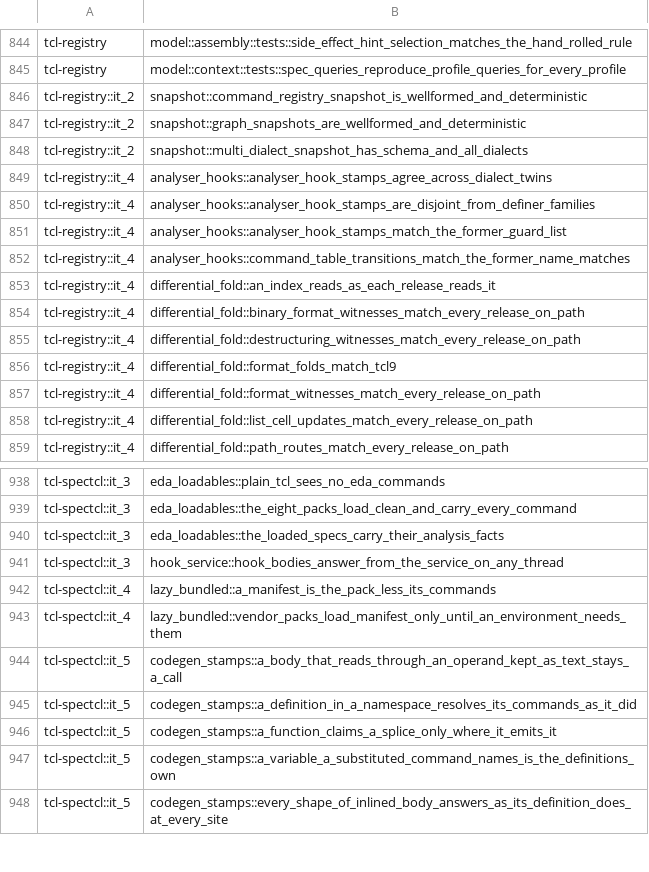
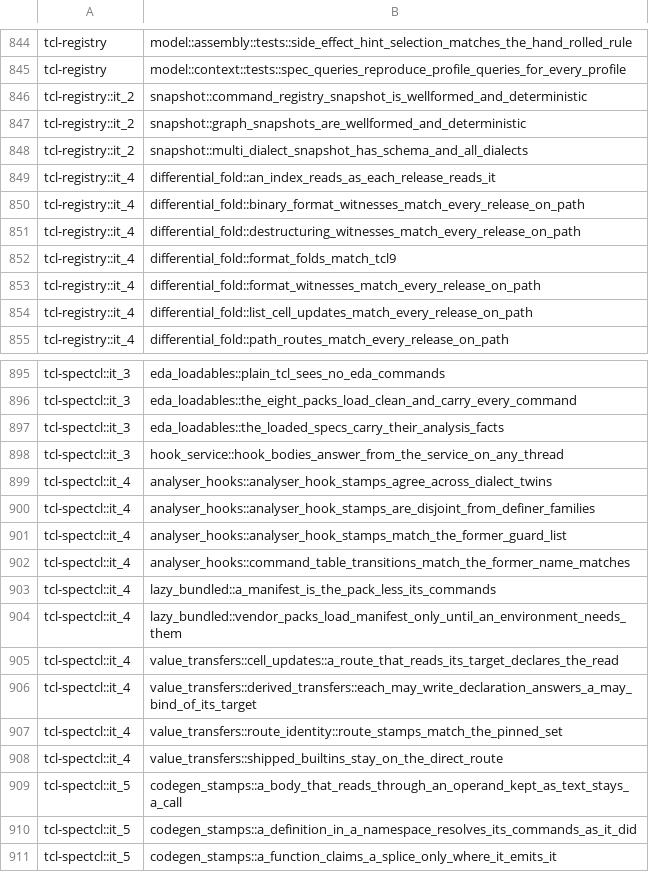
Before and after one commit to bitwisecook/tcl-lsp, a TSV file: scripts/dev/rust-heavy-tests.tsv, drawn as a sheet; only a part is shown, gaps mark what is left out; the shorter side is filled out with more unchanged rows; removed rows and columns are numbered as before the commit, all else as after; the diff covers the shown part only; the diff names each change by its address in the sheet, - before the commit and + after, or states it on an @@ line.

```diff
--- a/scripts/dev/rust-heavy-tests.tsv
+++ b/scripts/dev/rust-heavy-tests.tsv
-row 849: tcl-registry::it_4 | analyser_hooks::analyser_hook_stamps_agree_across_dialect_twins
-row 850: tcl-registry::it_4 | analyser_hooks::analyser_hook_stamps_are_disjoint_from_definer_families
-row 851: tcl-registry::it_4 | analyser_hooks::analyser_hook_stamps_match_the_former_guard_list
-row 852: tcl-registry::it_4 | analyser_hooks::command_table_transitions_match_the_former_name_matches
+row 899: tcl-spectcl::it_4 | analyser_hooks::analyser_hook_stamps_agree_across_dialect_twins
+row 900: tcl-spectcl::it_4 | analyser_hooks::analyser_hook_stamps_are_disjoint_from_definer_families
+row 901: tcl-spectcl::it_4 | analyser_hooks::analyser_hook_stamps_match_the_former_guard_list
+row 902: tcl-spectcl::it_4 | analyser_hooks::command_table_transitions_match_the_former_name_matches
+row 905: tcl-spectcl::it_4 | value_transfers::cell_updates::a_route_that_reads_its_target_declares_the_read
+row 906: tcl-spectcl::it_4 | value_transfers::derived_transfers::each_may_write_declaration_answers_a_may_bind_of_its_target
+row 907: tcl-spectcl::it_4 | value_transfers::route_identity::route_stamps_match_the_pinned_set
+row 908: tcl-spectcl::it_4 | value_transfers::shipped_builtins_stay_on_the_direct_route
```
Also changed, not shown: 35 added rows and 39 removed rows elsewhere in this file, 50 other files.
